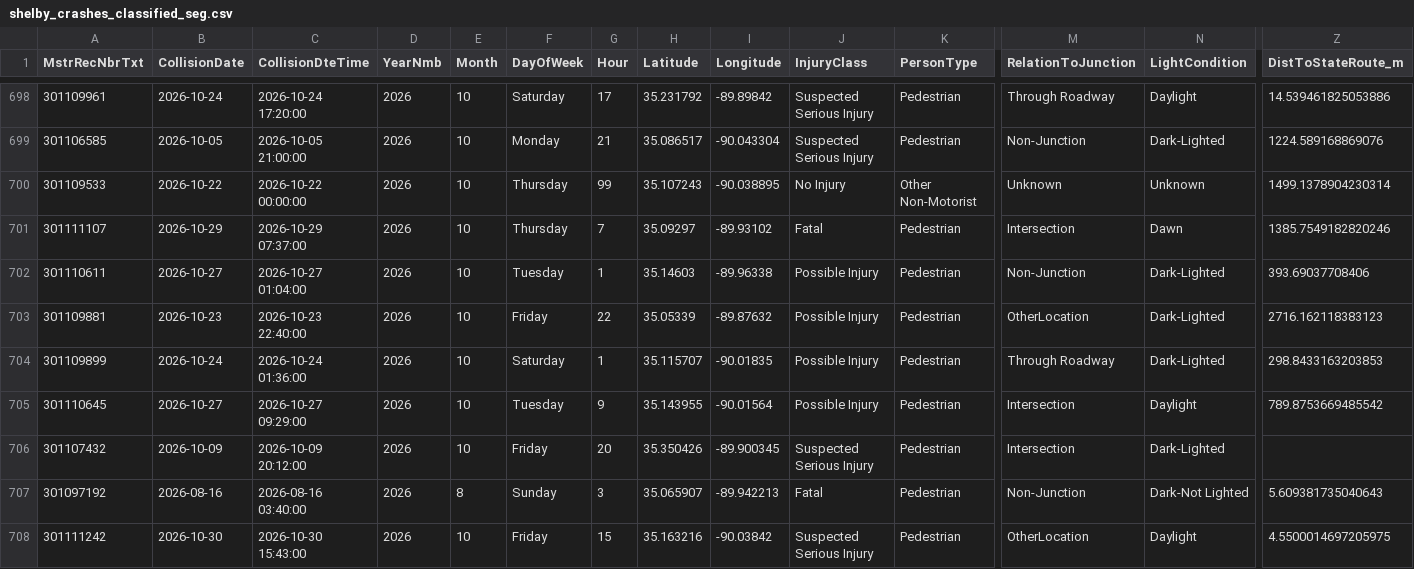
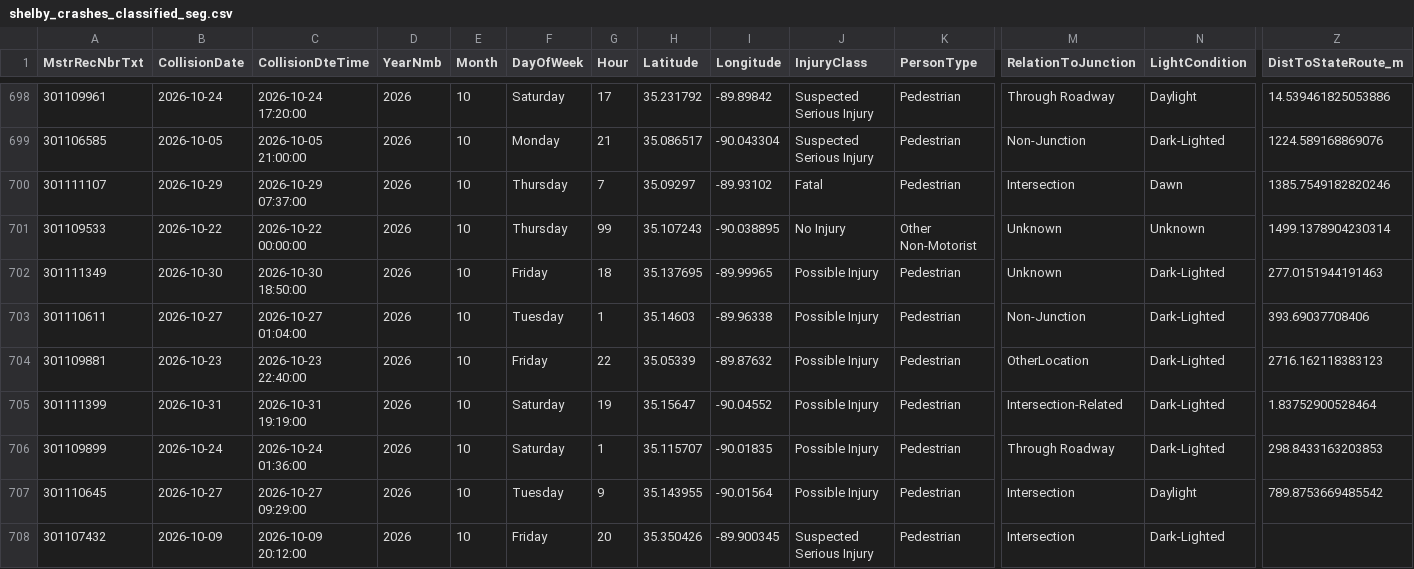
Before and after one commit to sdesai25unc/Memphis-Pedestrian-Incident-Context-Visualizer, a CSV file: data/processed/shelby_crashes_classified_seg.csv, drawn as a sheet; only a part is shown, gaps mark what is left out; the shorter side is filled out with more unchanged rows; addresses are those after the commit; rows hold the shown columns only; the diff names each change by its address in the sheet, - before the commit and + after, or states it on an @@ line.

```diff
--- a/data/processed/shelby_crashes_classified_seg.csv
+++ b/data/processed/shelby_crashes_classified_seg.csv
+row 700: 301111107 | 2026-10-29 | 2026-10-29 07:37:00 | 2026 | 10 | Thursday | 7 | 35.09297 | -89.93102 | Fatal | Pedestrian | Intersection | Dawn | 1385.7549182820246
-A702 (MstrRecNbrTxt): 301111107
+A702 (MstrRecNbrTxt): 301111349
-B702 (CollisionDate): 2026-10-29
+B702 (CollisionDate): 2026-10-30
-C702 (CollisionDteTime): 2026-10-29 07:37:00
+C702 (CollisionDteTime): 2026-10-30 18:50:00
-F702 (DayOfWeek): Thursday
+F702 (DayOfWeek): Friday
-G702 (Hour): 7
+G702 (Hour): 18
-H702 (Latitude): 35.09297
+H702 (Latitude): 35.137695
-I702 (Longitude): -89.93102
+I702 (Longitude): -89.99965
-J702 (InjuryClass): Fatal
+J702 (InjuryClass): Possible Injury
-M702 (RelationToJunction): Intersection
+M702 (RelationToJunction): Unknown
-N702 (LightCondition): Dawn
+N702 (LightCondition): Dark-Lighted
-Z702 (DistToStateRoute_m): 1385.7549182820246
+Z702 (DistToStateRoute_m): 277.0151944191463
+row 705: 301111399 | 2026-10-31 | 2026-10-31 19:19:00 | 2026 | 10 | Saturday | 19 | 35.15647 | -90.04552 | Possible Injury | Pedestrian | Intersection-Related | Dark-Lighted | 1.83752900528464
```
Also changed, not shown: data/processed/shelby_crashes_classified.csv, data/processed/shelby_crashes_final.csv, 16 other files.
